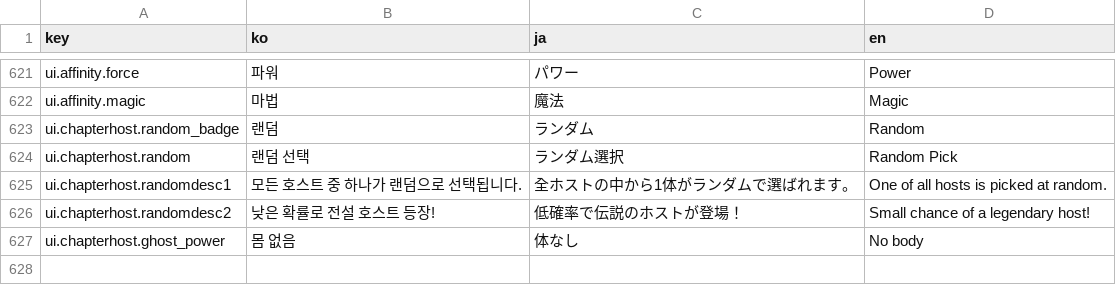
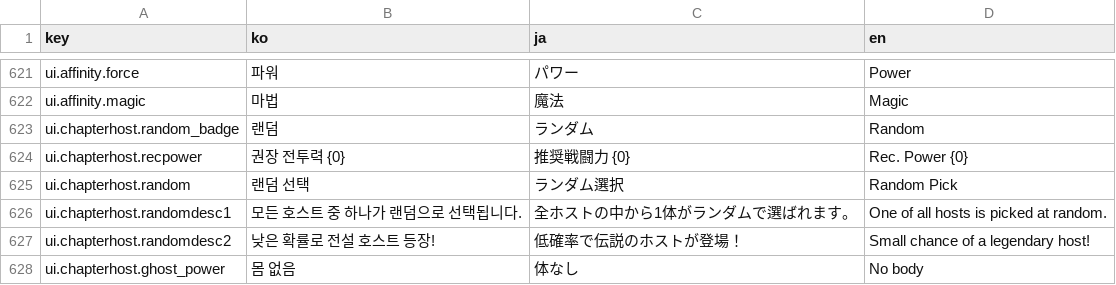
Before and after one commit to inpiawon-ui/AvengingSprit, a TSV file: Projects/AVSR/Localization/AVSR_Strings.tsv, drawn as a sheet; only a part is shown, gaps mark what is left out.

```diff
--- a/Projects/AVSR/Localization/AVSR_Strings.tsv
+++ b/Projects/AVSR/Localization/AVSR_Strings.tsv
@@ -623,2 +623,3 @@ ui.affinity.magic	마법	魔法	Magic
 ui.chapterhost.random_badge	랜덤	ランダム	Random
+ui.chapterhost.recpower	권장 전투력 {0}	推奨戦闘力 {0}	Rec. Power {0}
 ui.chapterhost.random	랜덤 선택	ランダム選択	Random Pick
```
Also changed, not shown: Projects/AVSR/Rooms/chapters.tsv, 16 other files.
